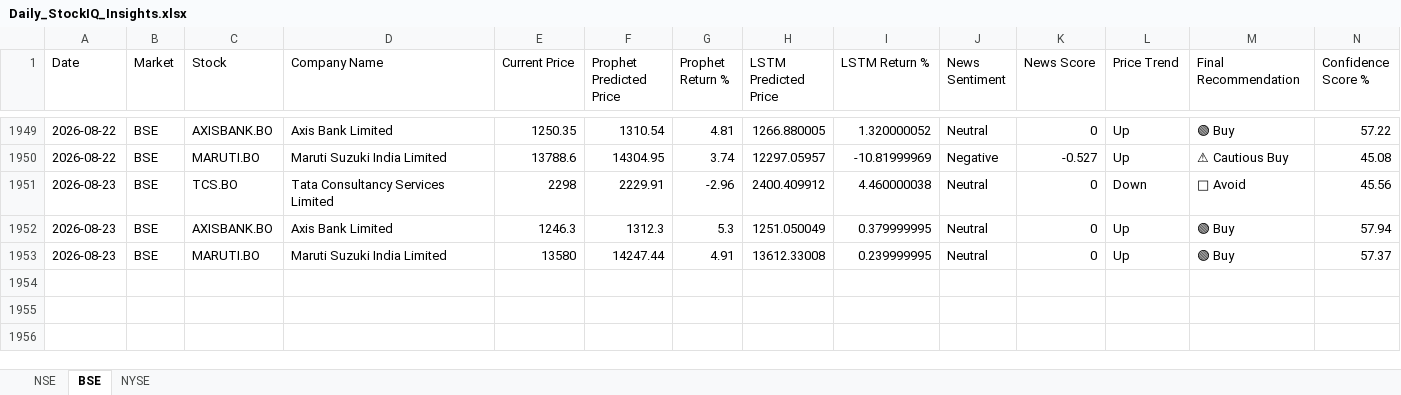
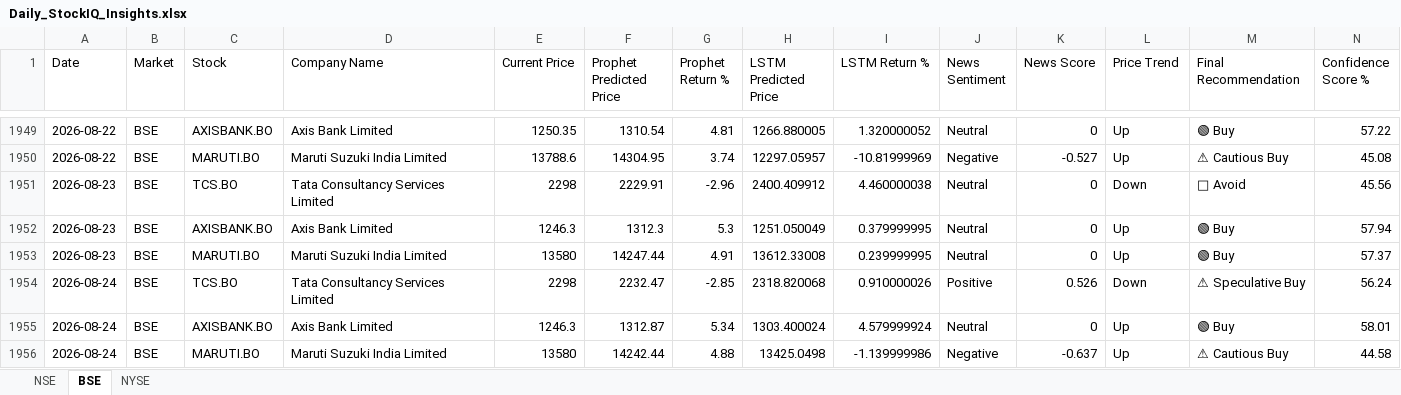
Before and after one commit to sureshkonar/stock-portfolio-optimization, an Excel workbook: Daily_StockIQ_Insights.xlsx, sheet BSE, drawn as a sheet; only a part is shown, gaps mark what is left out; values as stored, in another font and other column widths than the file's, no borders; rows hold the shown columns only; the diff names each change by its address in the sheet, - before the commit and + after, or states it on an @@ line.

```diff
--- a/Daily_StockIQ_Insights.xlsx (sheet BSE)
+++ b/Daily_StockIQ_Insights.xlsx (sheet BSE)
+row 1954: 2026-08-24 | BSE | TCS.BO | Tata Consultancy Services Limited | 2298 | 2232.47 | -2.85 | 2318.820068 | 0.910000026 | Positive | 0.526 | Down | ⚠ Speculative Buy | 56.24
+row 1955: 2026-08-24 | BSE | AXISBANK.BO | Axis Bank Limited | 1246.3 | 1312.87 | 5.34 | 1303.400024 | 4.579999924 | Neutral | 0 | Up | 🟢 Buy | 58.01
+row 1956: 2026-08-24 | BSE | MARUTI.BO | Maruti Suzuki India Limited | 13580 | 14242.44 | 4.88 | 13425.0498 | -1.139999986 | Negative | -0.637 | Up | ⚠ Cautious Buy | 44.58
```
Also changed, not shown: sheet NYSE, sheet NSE.
